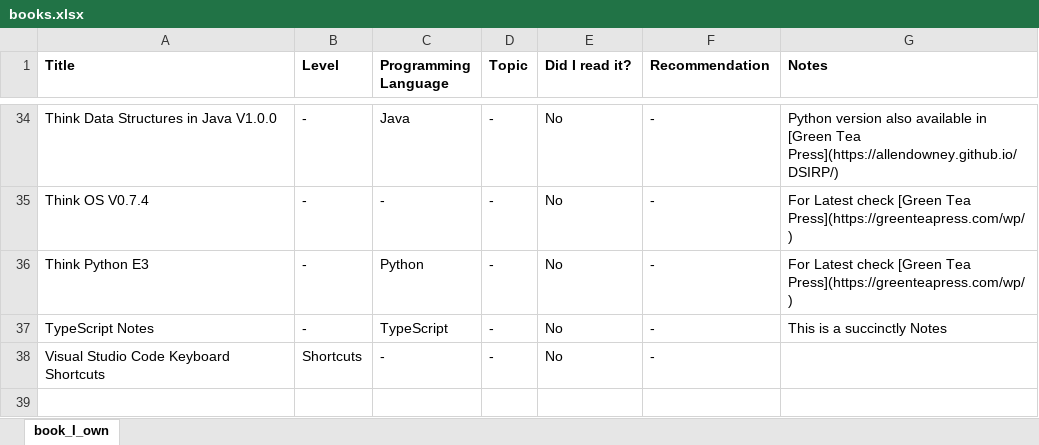
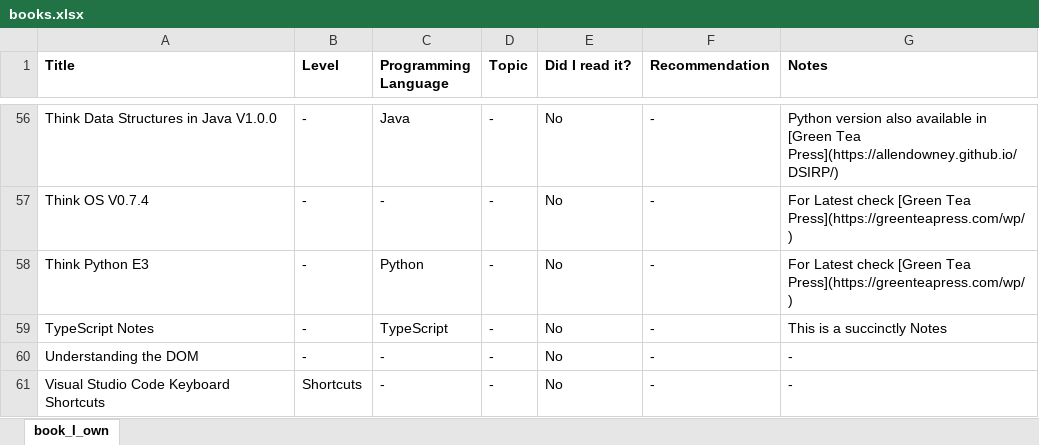
Before and after one commit to Aravindray/Notes, an Excel workbook: books.xlsx, sheet book_I_own, drawn as a sheet; only a part is shown, gaps mark what is left out; values as stored, in another font and other column widths than the file's, no borders; conditional formats not drawn; addresses are those after the commit; the diff covers the shown part only; the diff names each change by its address in the sheet, - before the commit and + after, or states it on an @@ line.

```diff
--- a/books.xlsx (sheet book_I_own)
+++ b/books.xlsx (sheet book_I_own)
+row 60: Understanding the DOM | - | - | - | No | - | -
-G61 (Notes): (empty)
+G61 (Notes): -
```
Also changed, not shown: 22 added rows and 3 edited cells elsewhere in this sheet, 1 other file.
